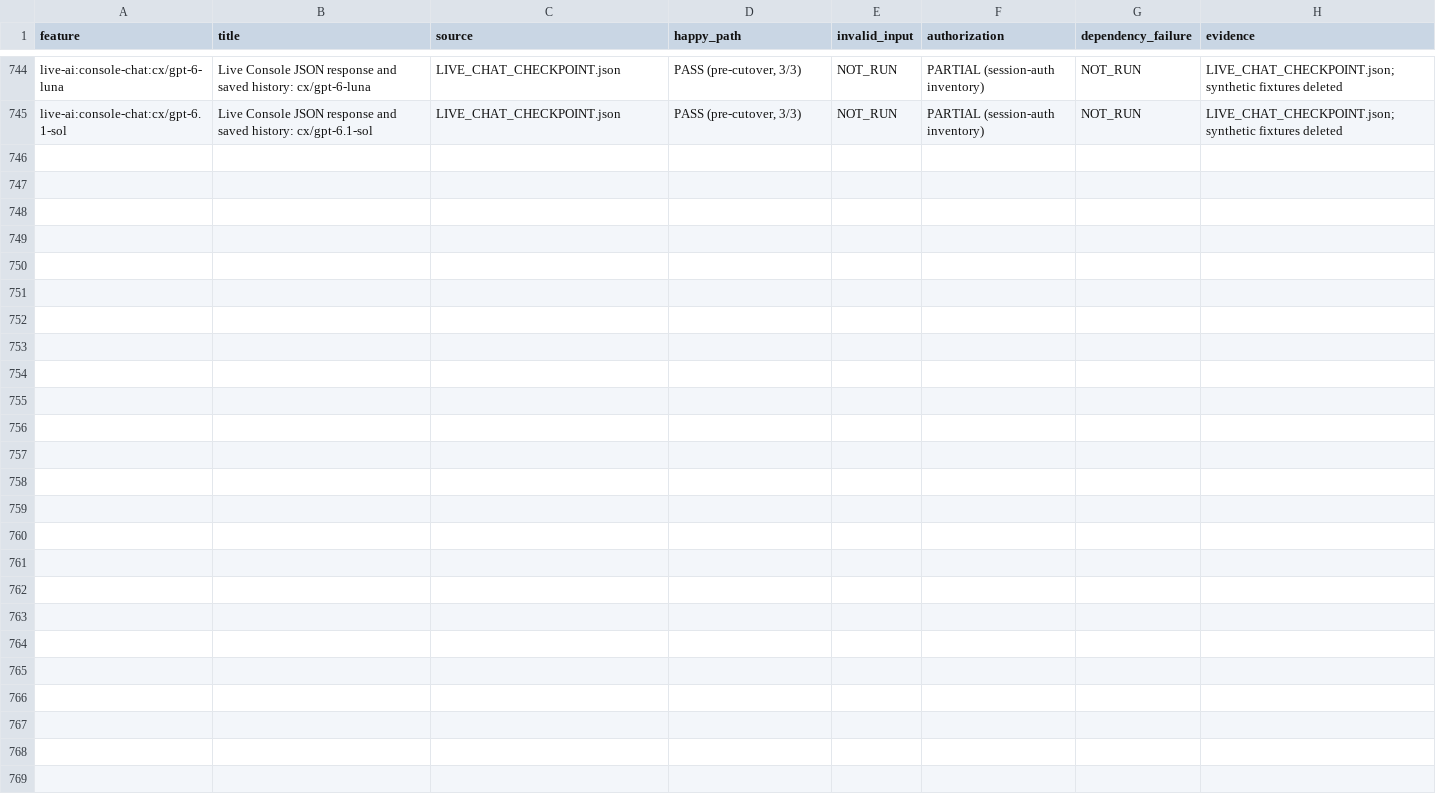
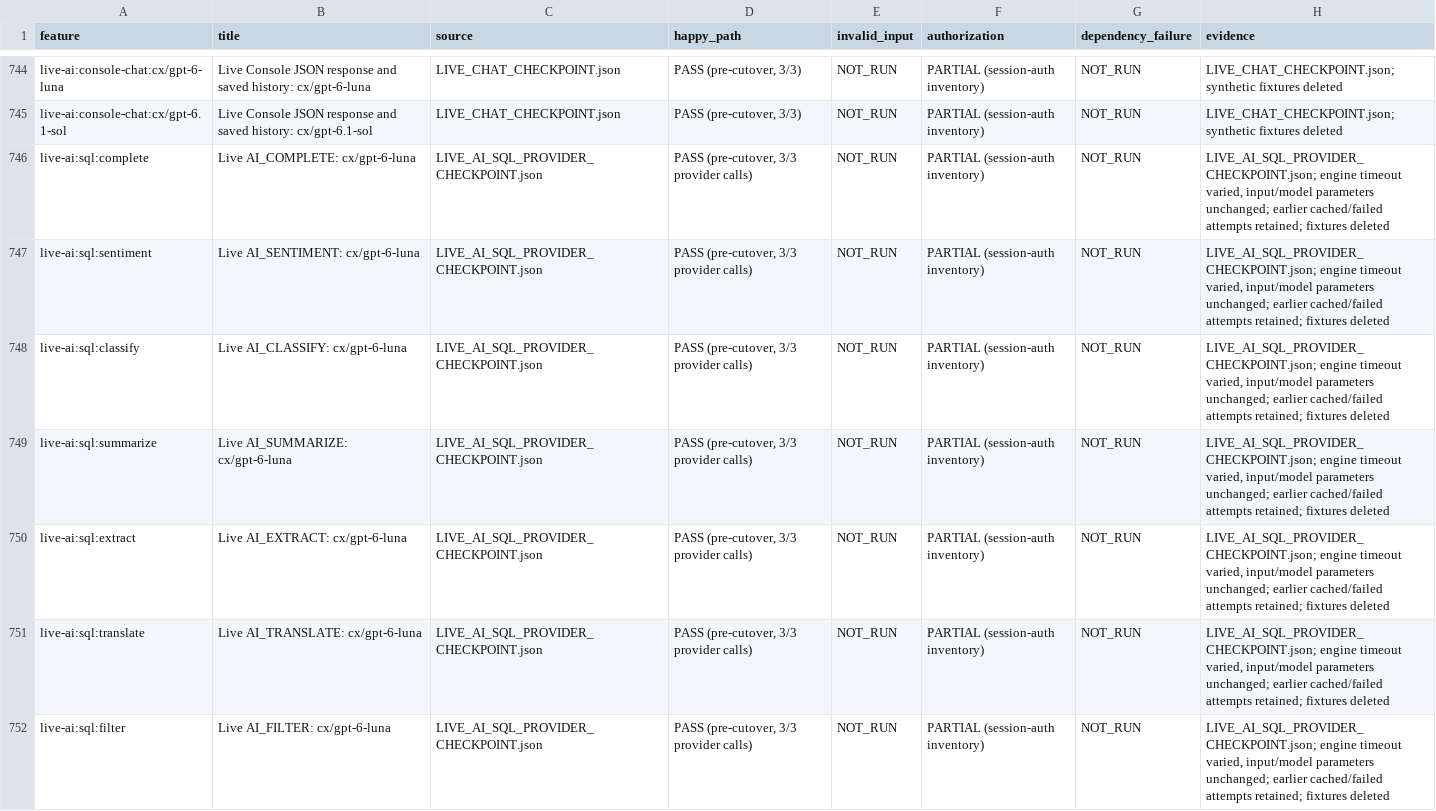
Before and after one commit to dwickyfp/nova, a CSV file: docs/architecture/production-refactor/FEATURE_QA.csv, drawn as a sheet; only a part is shown, gaps mark what is left out.

```diff
--- a/docs/architecture/production-refactor/FEATURE_QA.csv
+++ b/docs/architecture/production-refactor/FEATURE_QA.csv
@@ -745 +745,8 @@ live-ai:console-chat:cx/gpt-6-luna,Live Console JSON response and saved history:
 live-ai:console-chat:cx/gpt-6.1-sol,Live Console JSON response and saved history: cx/gpt-6.1-sol,LIVE_CHAT_CHECKPOINT.json,"PASS (pre-cutover, 3/3)",NOT_RUN,PARTIAL (session-auth inventory),NOT_RUN,LIVE_CHAT_CHECKPOINT.json; synthetic fixtures deleted
+live-ai:sql:complete,Live AI_COMPLETE: cx/gpt-6-luna,LIVE_AI_SQL_PROVIDER_CHECKPOINT.json,"PASS (pre-cutover, 3/3 provider calls)",NOT_RUN,PARTIAL (session-auth inventory),NOT_RUN,"LIVE_AI_SQL_PROVIDER_CHECKPOINT.json; engine timeout varied, input/model parameters unchanged; earlier cached/failed attempts retained; fixtures deleted"
+live-ai:sql:sentiment,Live AI_SENTIMENT: cx/gpt-6-luna,LIVE_AI_SQL_PROVIDER_CHECKPOINT.json,"PASS (pre-cutover, 3/3 provider calls)",NOT_RUN,PARTIAL (session-auth inventory),NOT_RUN,"LIVE_AI_SQL_PROVIDER_CHECKPOINT.json; engine timeout varied, input/model parameters unchanged; earlier cached/failed attempts retained; fixtures deleted"
+live-ai:sql:classify,Live AI_CLASSIFY: cx/gpt-6-luna,LIVE_AI_SQL_PROVIDER_CHECKPOINT.json,"PASS (pre-cutover, 3/3 provider calls)",NOT_RUN,PARTIAL (session-auth inventory),NOT_RUN,"LIVE_AI_SQL_PROVIDER_CHECKPOINT.json; engine timeout varied, input/model parameters unchanged; earlier cached/failed attempts retained; fixtures deleted"
+live-ai:sql:summarize,Live AI_SUMMARIZE: cx/gpt-6-luna,LIVE_AI_SQL_PROVIDER_CHECKPOINT.json,"PASS (pre-cutover, 3/3 provider calls)",NOT_RUN,PARTIAL (session-auth inventory),NOT_RUN,"LIVE_AI_SQL_PROVIDER_CHECKPOINT.json; engine timeout varied, input/model parameters unchanged; earlier cached/failed attempts retained; fixtures deleted"
+live-ai:sql:extract,Live AI_EXTRACT: cx/gpt-6-luna,LIVE_AI_SQL_PROVIDER_CHECKPOINT.json,"PASS (pre-cutover, 3/3 provider calls)",NOT_RUN,PARTIAL (session-auth inventory),NOT_RUN,"LIVE_AI_SQL_PROVIDER_CHECKPOINT.json; engine timeout varied, input/model parameters unchanged; earlier cached/failed attempts retained; fixtures deleted"
+live-ai:sql:translate,Live AI_TRANSLATE: cx/gpt-6-luna,LIVE_AI_SQL_PROVIDER_CHECKPOINT.json,"PASS (pre-cutover, 3/3 provider calls)",NOT_RUN,PARTIAL (session-auth inventory),NOT_RUN,"LIVE_AI_SQL_PROVIDER_CHECKPOINT.json; engine timeout varied, input/model parameters unchanged; earlier cached/failed attempts retained; fixtures deleted"
+live-ai:sql:filter,Live AI_FILTER: cx/gpt-6-luna,LIVE_AI_SQL_PROVIDER_CHECKPOINT.json,"PASS (pre-cutover, 3/3 provider calls)",NOT_RUN,PARTIAL (session-auth inventory),NOT_RUN,"LIVE_AI_SQL_PROVIDER_CHECKPOINT.json; engine timeout varied, input/model parameters unchanged; earlier cached/failed attempts retained; fixtures deleted"
```
Also changed, not shown: 29 other files.
